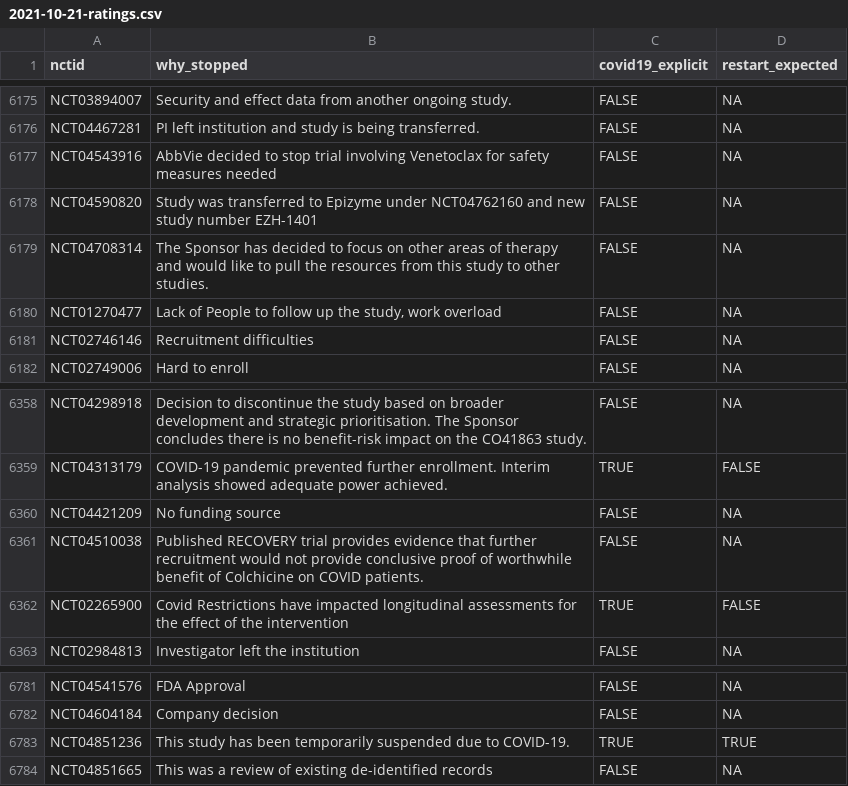
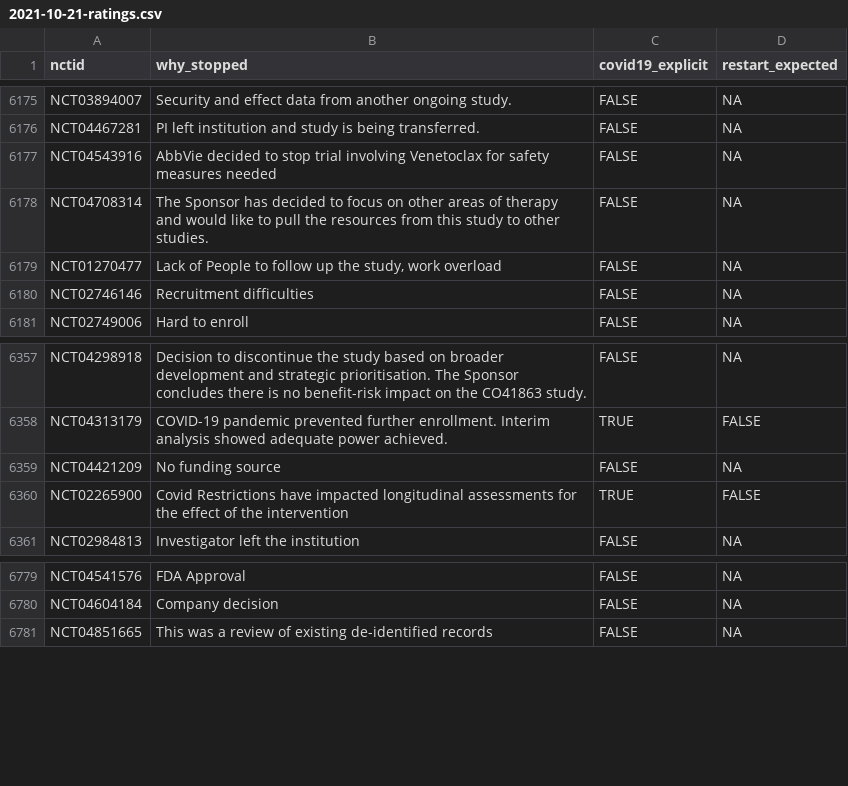
Before and after one commit to bgcarlisle/ctcovidstop, a CSV file: data-raw/2021-10-21-ratings.csv, drawn as a sheet; only a part is shown, gaps mark what is left out.

```diff
--- a/data-raw/2021-10-21-ratings.csv
+++ b/data-raw/2021-10-21-ratings.csv
@@ -6177,3 +6177,2 @@ NCT04467281,PI left institution and study is being transferred.,FALSE,NA
 NCT04543916,AbbVie decided to stop trial involving Venetoclax for safety measures needed,FALSE,NA
-NCT04590820,Study was transferred to Epizyme under NCT04762160 and new study number EZH-1401,FALSE,NA
 NCT04708314,The Sponsor has decided to focus on other areas of therapy and would like to pull the resources from this study to other studies.,FALSE,NA
@@ -6360,3 +6359,2 @@ NCT04313179,COVID-19 pandemic prevented further enrollment. Interim analysis sho
 NCT04421209,No funding source,FALSE,NA
-NCT04510038,Published RECOVERY trial provides evidence that further recruitment would not provide conclusive proof of worthwhile benefit of Colchicine on COVID patients.,FALSE,NA
 NCT02265900,Covid Restrictions have impacted longitudinal assessments for the effect of the intervention,TRUE,FALSE
@@ -6782,3 +6780,2 @@ NCT04541576,FDA Approval,FALSE,NA
 NCT04604184,Company decision,FALSE,NA
-NCT04851236,This study has been temporarily suspended due to COVID-19.,TRUE,TRUE
 NCT04851665,This was a review of existing de-identified records,FALSE,NA
```
Also changed, not shown: data-raw/2022-04-13-ratings.csv, 15 other files.
